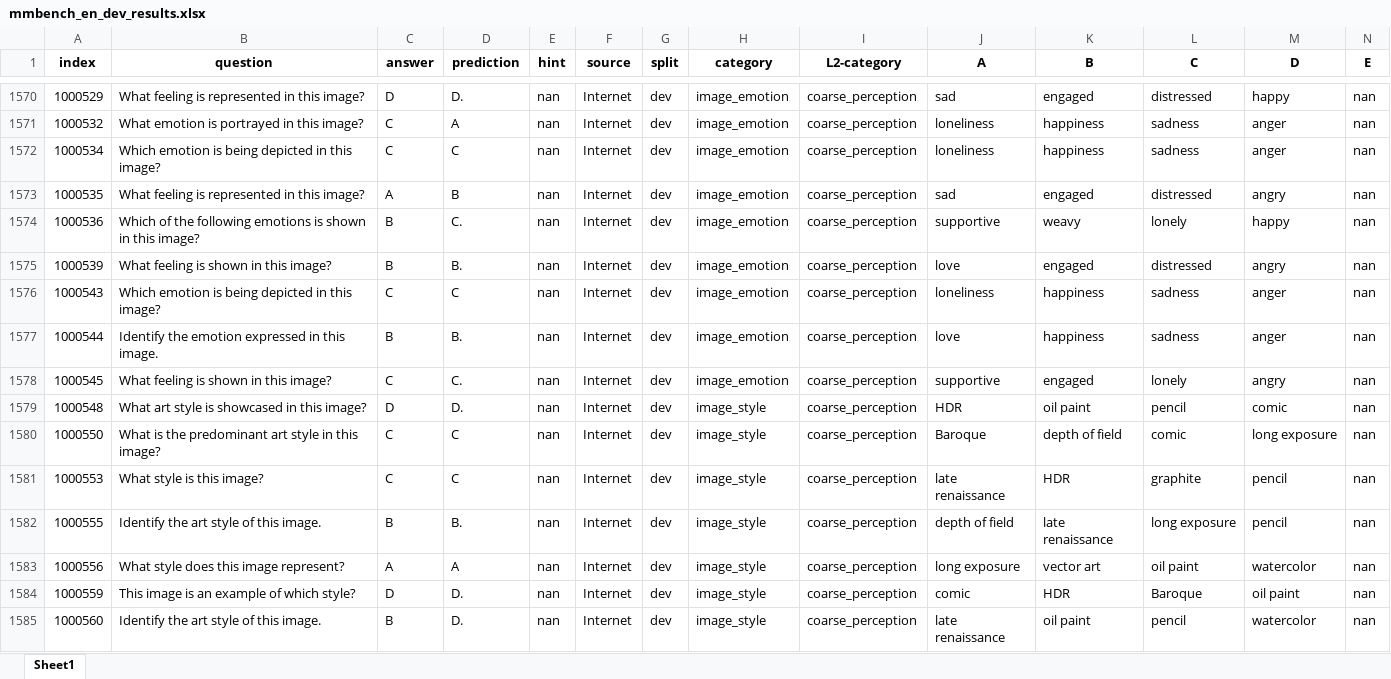
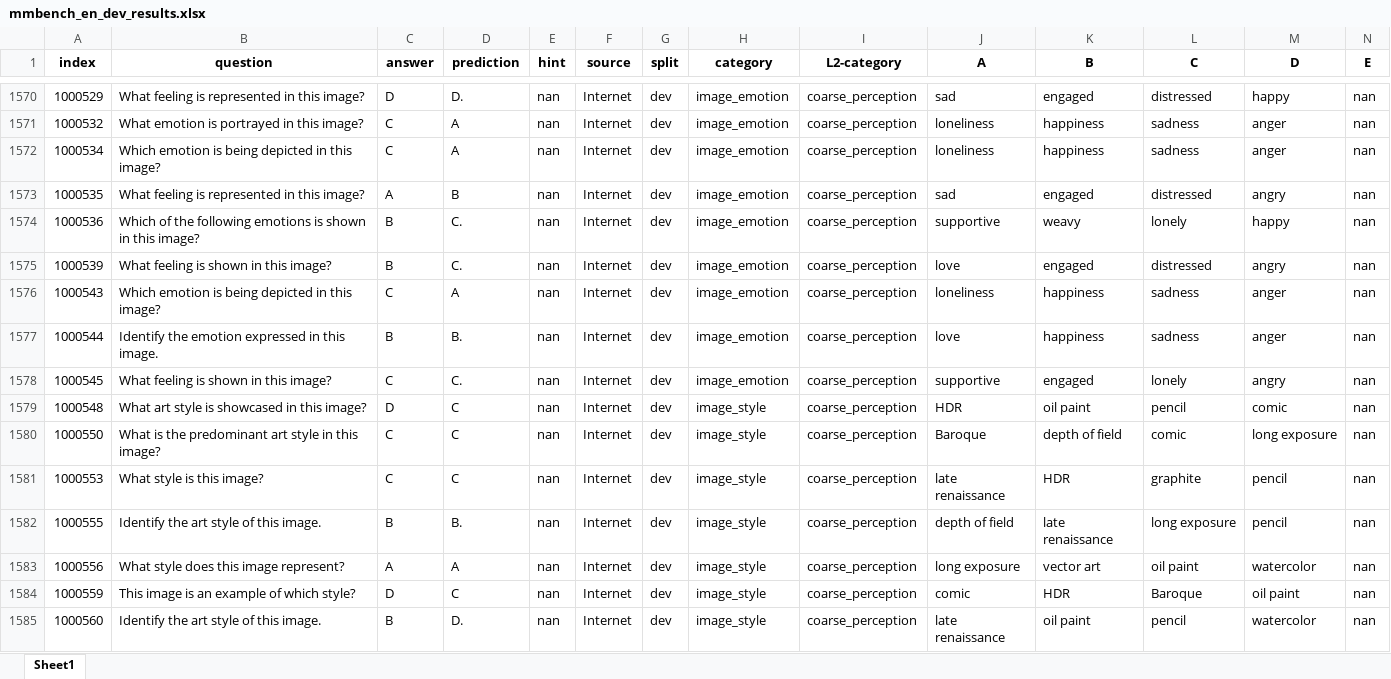
Before and after one commit to Perkzi/IPCV_exp, an Excel workbook: Qwen2-VL/logs/Qwen2-VL-7B-Instruct/mmbench_en/pruned_5_ratio_0.3/submissions/mmbench_en_dev_results.xlsx, sheet Sheet1, drawn as a sheet; only a part is shown, gaps mark what is left out; values as stored, in another font and other column widths than the file's, no borders; the diff covers the shown part only; the diff names each change by its address in the sheet, - before the commit and + after, or states it on an @@ line.

```diff
--- a/Qwen2-VL/logs/Qwen2-VL-7B-Instruct/mmbench_en/pruned_5_ratio_0.3/submissions/mmbench_en_dev_results.xlsx (sheet Sheet1)
+++ b/Qwen2-VL/logs/Qwen2-VL-7B-Instruct/mmbench_en/pruned_5_ratio_0.3/submissions/mmbench_en_dev_results.xlsx (sheet Sheet1)
-D1572 (prediction): C
+D1572 (prediction): A
-D1575 (prediction): B.
+D1575 (prediction): C.
-D1576 (prediction): C
+D1576 (prediction): A
-D1579 (prediction): D.
+D1579 (prediction): C
-D1584 (prediction): D.
+D1584 (prediction): C
```
Also changed, not shown: 669 edited cells elsewhere in this sheet, Qwen2-VL/logs/Qwen2-VL-7B-Instruct/mmbench_en/pruned_2_ratio_0.2/submissions/mmbench_en_dev_results.xlsx, Qwen2-VL/logs/Qwen2-VL-7B-Instruct/mmbench_en/pruned_2_ratio_0.2/submissions/mmbench_en_test_results.xlsx, 7 other files.
